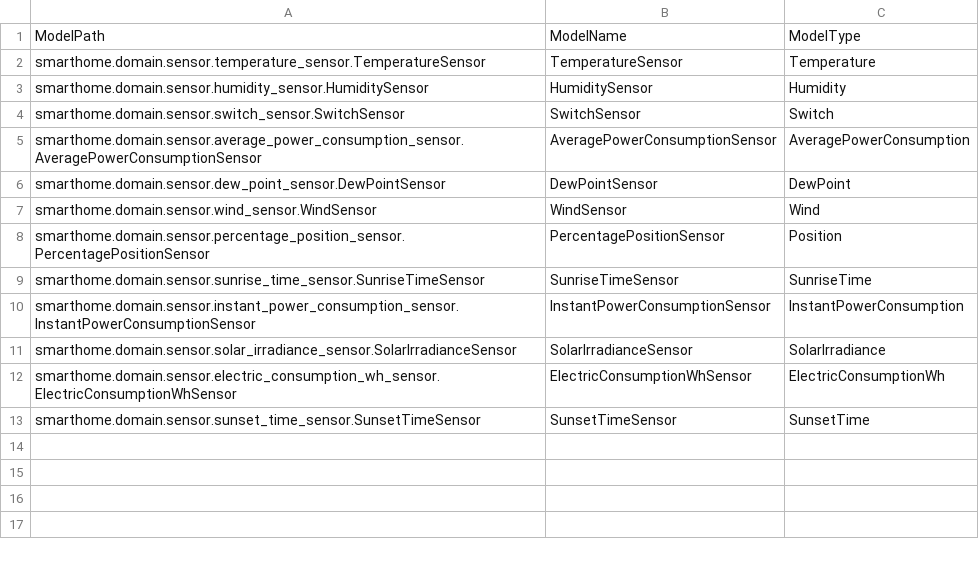
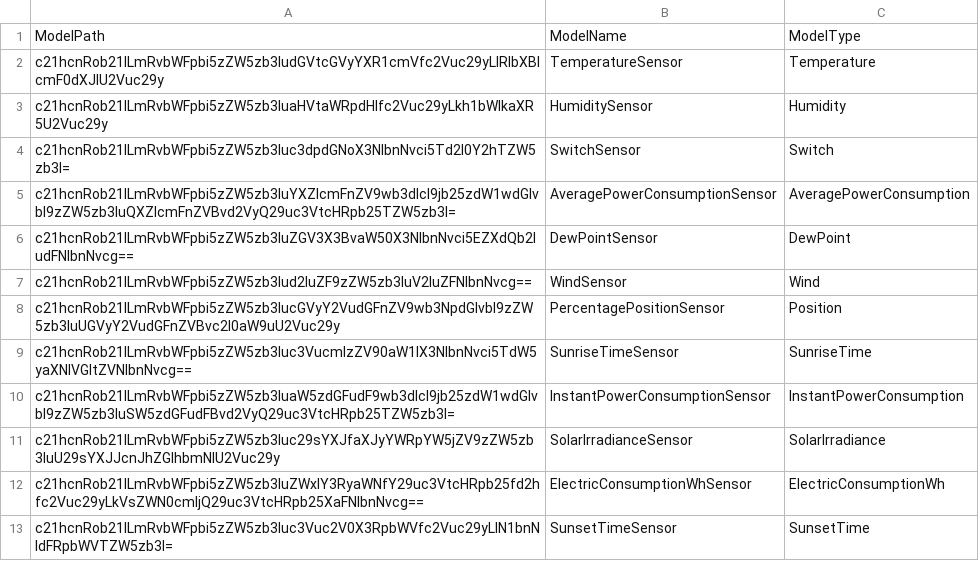
Before and after one commit to olivDiogo/SmartHome, a CSV file: defaultconfig/sensormodel.csv, drawn as a sheet; the diff names each change by its address in the sheet, - before the commit and + after, or states it on an @@ line.

```diff
--- a/defaultconfig/sensormodel.csv
+++ b/defaultconfig/sensormodel.csv
-A2: smarthome.domain.sensor.temperature_sensor.TemperatureSensor
+A2: c21hcnRob21lLmRvbWFpbi5zZW5zb3IudGVtcGVyYXR1cmVfc2Vuc29yLlRlbXBlcmF0dXJlU2Vuc29y
-A3: smarthome.domain.sensor.humidity_sensor.HumiditySensor
+A3: c21hcnRob21lLmRvbWFpbi5zZW5zb3IuaHVtaWRpdHlfc2Vuc29yLkh1bWlkaXR5U2Vuc29y
-A4: smarthome.domain.sensor.switch_sensor.SwitchSensor
+A4: c21hcnRob21lLmRvbWFpbi5zZW5zb3Iuc3dpdGNoX3NlbnNvci5Td2l0Y2hTZW5zb3I=
-A5: smarthome.domain.sensor.average_power_consumption_sensor.AveragePowerConsumptionSensor
+A5: c21hcnRob21lLmRvbWFpbi5zZW5zb3IuYXZlcmFnZV9wb3dlcl9jb25zdW1wdGlvbl9zZW5zb3IuQXZlcmFnZVBvd2VyQ29uc3VtcHRpb25TZW5zb3I=
-A6: smarthome.domain.sensor.dew_point_sensor.DewPointSensor
+A6: c21hcnRob21lLmRvbWFpbi5zZW5zb3IuZGV3X3BvaW50X3NlbnNvci5EZXdQb2ludFNlbnNvcg==
-A7: smarthome.domain.sensor.wind_sensor.WindSensor
+A7: c21hcnRob21lLmRvbWFpbi5zZW5zb3Iud2luZF9zZW5zb3IuV2luZFNlbnNvcg==
-A8: smarthome.domain.sensor.percentage_position_sensor.PercentagePositionSensor
+A8: c21hcnRob21lLmRvbWFpbi5zZW5zb3IucGVyY2VudGFnZV9wb3NpdGlvbl9zZW5zb3IuUGVyY2VudGFnZVBvc2l0aW9uU2Vuc29y
-A9: smarthome.domain.sensor.sunrise_time_sensor.SunriseTimeSensor
+A9: c21hcnRob21lLmRvbWFpbi5zZW5zb3Iuc3VucmlzZV90aW1lX3NlbnNvci5TdW5yaXNlVGltZVNlbnNvcg==
-A10: smarthome.domain.sensor.instant_power_consumption_sensor.InstantPowerConsumptionSensor
+A10: c21hcnRob21lLmRvbWFpbi5zZW5zb3IuaW5zdGFudF9wb3dlcl9jb25zdW1wdGlvbl9zZW5zb3IuSW5zdGFudFBvd2VyQ29uc3VtcHRpb25TZW5zb3I=
-A11: smarthome.domain.sensor.solar_irradiance_sensor.SolarIrradianceSensor
+A11: c21hcnRob21lLmRvbWFpbi5zZW5zb3Iuc29sYXJfaXJyYWRpYW5jZV9zZW5zb3IuU29sYXJJcnJhZGlhbmNlU2Vuc29y
-A12: smarthome.domain.sensor.electric_consumption_wh_sensor.ElectricConsumptionWhSensor
+A12: c21hcnRob21lLmRvbWFpbi5zZW5zb3IuZWxlY3RyaWNfY29uc3VtcHRpb25fd2hfc2Vuc29yLkVsZWN0cmljQ29uc3VtcHRpb25XaFNlbnNvcg==
-A13: smarthome.domain.sensor.sunset_time_sensor.SunsetTimeSensor
+A13: c21hcnRob21lLmRvbWFpbi5zZW5zb3Iuc3Vuc2V0X3RpbWVfc2Vuc29yLlN1bnNldFRpbWVTZW5zb3I=
```
Also changed, not shown: defaultconfig/actuatormodel.csv, 4 other files.
